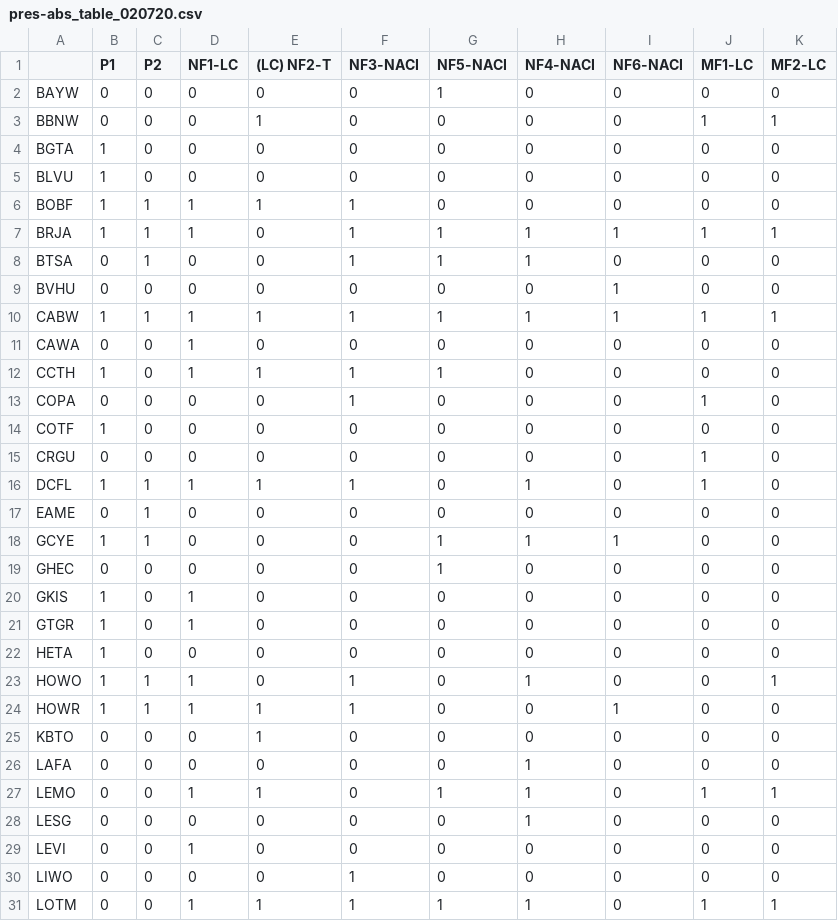
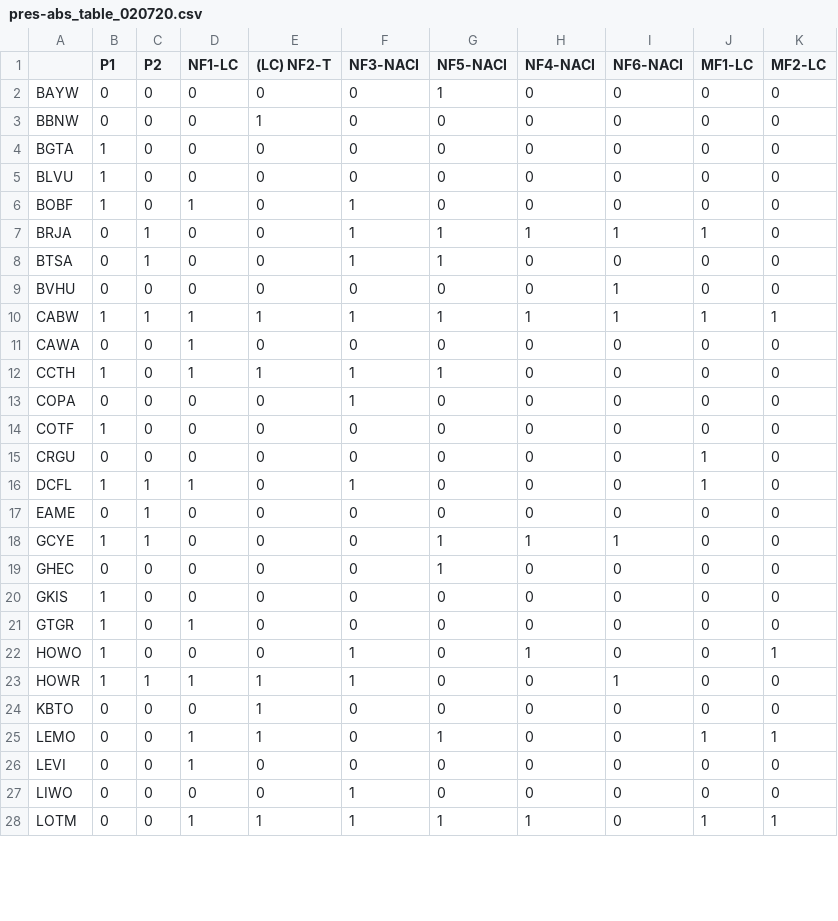
Before and after one commit to syanco/monta_verde_succession, a CSV file: pres-abs_table_020720.csv, drawn as a sheet; only a part is shown; the diff covers the shown part only.

```diff
--- a/pres-abs_table_020720.csv
+++ b/pres-abs_table_020720.csv
@@ -2,8 +2,8 @@
 "BAYW",0,0,0,0,0,1,0,0,0,0
-"BBNW",0,0,0,1,0,0,0,0,1,1
+"BBNW",0,0,0,1,0,0,0,0,0,0
 "BGTA",1,0,0,0,0,0,0,0,0,0
 "BLVU",1,0,0,0,0,0,0,0,0,0
-"BOBF",1,1,1,1,1,0,0,0,0,0
-"BRJA",1,1,1,0,1,1,1,1,1,1
-"BTSA",0,1,0,0,1,1,1,0,0,0
+"BOBF",1,0,1,0,1,0,0,0,0,0
+"BRJA",0,1,0,0,1,1,1,1,1,0
+"BTSA",0,1,0,0,1,1,0,0,0,0
 "BVHU",0,0,0,0,0,0,0,1,0,0
@@ -12,6 +12,6 @@
 "CCTH",1,0,1,1,1,1,0,0,0,0
-"COPA",0,0,0,0,1,0,0,0,1,0
+"COPA",0,0,0,0,1,0,0,0,0,0
 "COTF",1,0,0,0,0,0,0,0,0,0
 "CRGU",0,0,0,0,0,0,0,0,1,0
-"DCFL",1,1,1,1,1,0,1,0,1,0
+"DCFL",1,1,1,0,1,0,0,0,1,0
 "EAME",0,1,0,0,0,0,0,0,0,0
@@ -19,11 +19,8 @@
 "GHEC",0,0,0,0,0,1,0,0,0,0
-"GKIS",1,0,1,0,0,0,0,0,0,0
+"GKIS",1,0,0,0,0,0,0,0,0,0
 "GTGR",1,0,1,0,0,0,0,0,0,0
-"HETA",1,0,0,0,0,0,0,0,0,0
-"HOWO",1,1,1,0,1,0,1,0,0,1
+"HOWO",1,0,0,0,1,0,1,0,0,1
 "HOWR",1,1,1,1,1,0,0,1,0,0
 "KBTO",0,0,0,1,0,0,0,0,0,0
-"LAFA",0,0,0,0,0,0,1,0,0,0
-"LEMO",0,0,1,1,0,1,1,0,1,1
-"LESG",0,0,0,0,0,0,1,0,0,0
+"LEMO",0,0,1,1,0,1,0,0,1,1
 "LEVI",0,0,1,0,0,0,0,0,0,0
```
Also changed, not shown: 2 removed rows and 22 edited cells elsewhere in this file, 1 other file.
